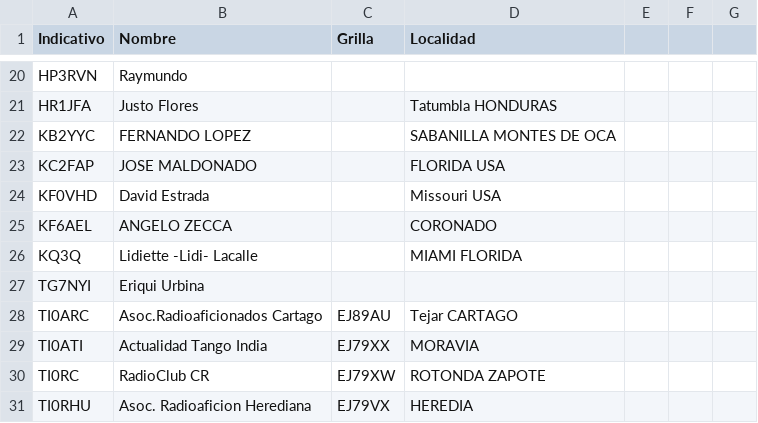
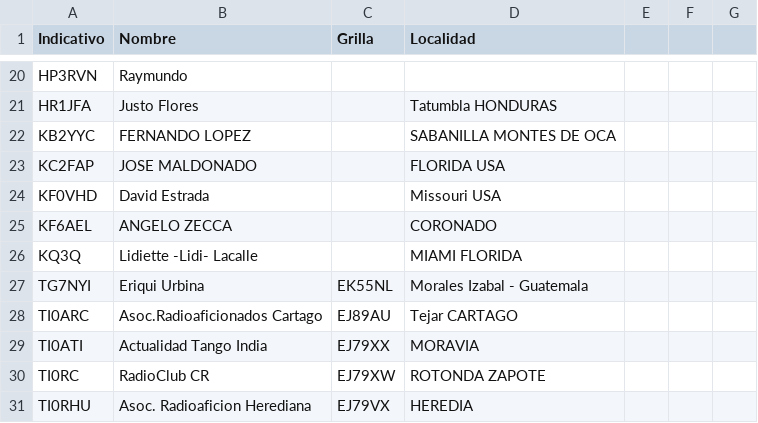
Before and after one commit to ti3wti/revista-matutina, a CSV file: data/radioaficionados.csv, drawn as a sheet; only a part is shown, gaps mark what is left out.

Commit message:
Actualiza grilla/localidad TG7NYI

```diff
--- a/data/radioaficionados.csv
+++ b/data/radioaficionados.csv
@@ -26,3 +26,3 @@ KF6AEL,ANGELO ZECCA,,CORONADO
 KQ3Q,Lidiette -Lidi- Lacalle,,MIAMI FLORIDA
-TG7NYI,Eriqui Urbina,,
+TG7NYI,Eriqui Urbina,EK55NL,Morales Izabal - Guatemala
 TI0ARC,Asoc.Radioaficionados Cartago,EJ89AU,Tejar CARTAGO
```
